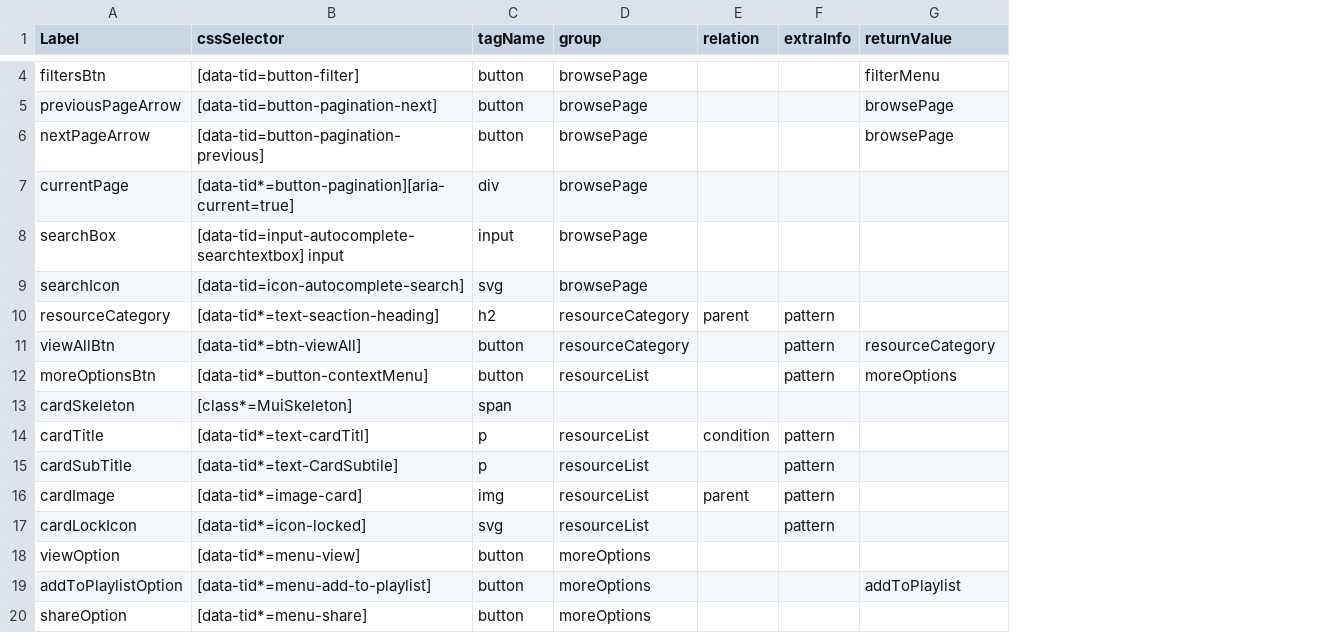
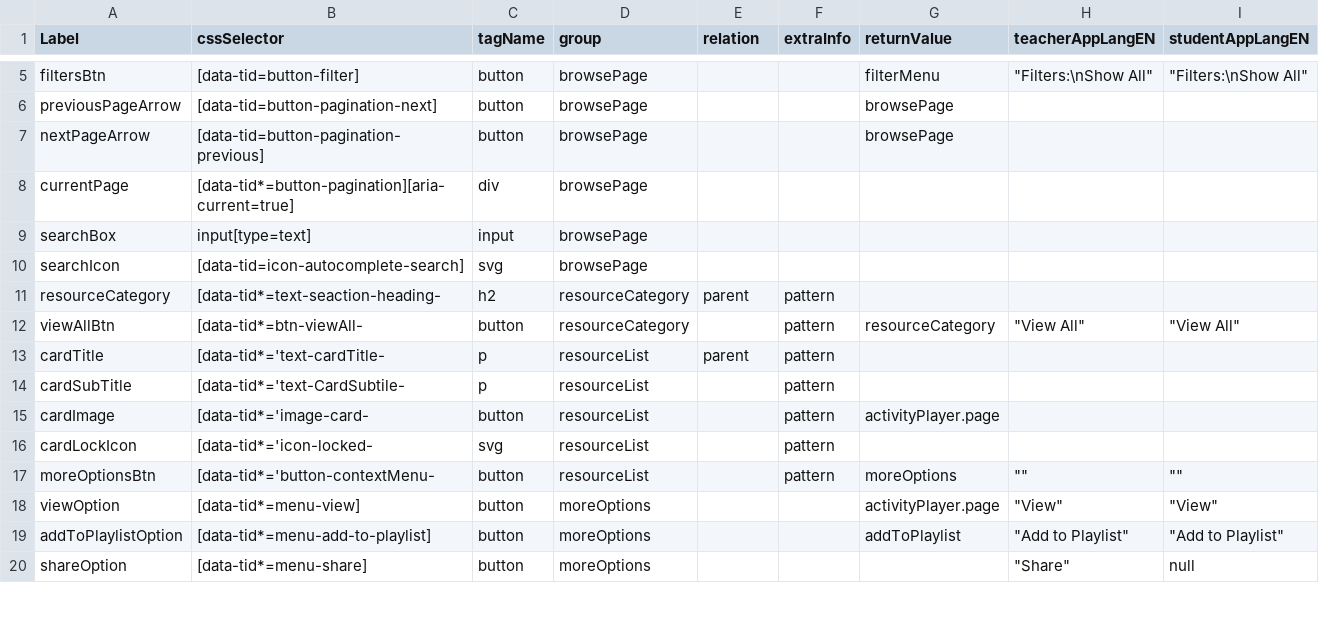
Before and after one commit to comproDLS-Engage/qa-dls-engage-v2, a CSV file: engageAutomation/testResources/selectors/engageExperienceApp/csv/browse.csv, drawn as a sheet; only a part is shown, gaps mark what is left out; removed rows and columns are numbered as before the commit, all else as after; the diff covers the shown part only; the diff names each change by its address in the sheet, - before the commit and + after, or states it on an @@ line.

```diff
--- a/engageAutomation/testResources/selectors/engageExperienceApp/csv/browse.csv
+++ b/engageAutomation/testResources/selectors/engageExperienceApp/csv/browse.csv
+column H (teacherAppLangEN), rows 5-12: "Filters:\nShow All" |  |  |  |  |  |  | "View All"; rows 18-20: "View" | "Add to Playlist" | "Share"
+column I (studentAppLangEN), rows 5-12: "Filters:\nShow All" |  |  |  |  |  |  | "View All"; rows 18-20: "View" | "Add to Playlist" | null
-B9 (cssSelector): [data-tid=input-autocomplete-searchtextbox] input
+B9 (cssSelector): input[type=text]
-B11 (cssSelector): [data-tid*=text-seaction-heading]
+B11 (cssSelector): [data-tid*=text-seaction-heading-
-B12 (cssSelector): [data-tid*=btn-viewAll]
+B12 (cssSelector): [data-tid*=btn-viewAll-
-row 12: moreOptionsBtn | [data-tid*=button-contextMenu] | button | resourceList |  | pattern | moreOptions
@@ row 13 moved to row 2: cardSkeleton @@
-B13 (cssSelector): [data-tid*=text-cardTitl]
+B13 (cssSelector): [data-tid*='text-cardTitle-
-E13 (relation): condition
+E13 (relation): parent
-B14 (cssSelector): [data-tid*=text-CardSubtile]
+B14 (cssSelector): [data-tid*='text-CardSubtile-
-B15 (cssSelector): [data-tid*=image-card]
+B15 (cssSelector): [data-tid*='image-card-
-C15 (tagName): img
+C15 (tagName): button
-E15 (relation): parent
+E15 (relation): (empty)
-G15 (returnValue): (empty)
+G15 (returnValue): activityPlayer.page
-B16 (cssSelector): [data-tid*=icon-locked]
+B16 (cssSelector): [data-tid*='icon-locked-
+row 17: moreOptionsBtn | [data-tid*='button-contextMenu- | button | resourceList |  | pattern | moreOptions | "" | ""
-G18 (returnValue): (empty)
+G18 (returnValue): activityPlayer.page
```
Also changed, not shown: 11 added rows and 1 edited cell elsewhere in this file, 7 other files.
